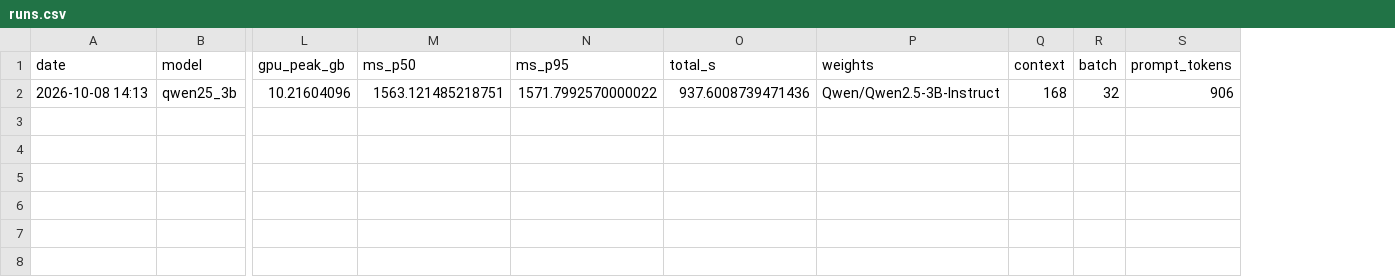
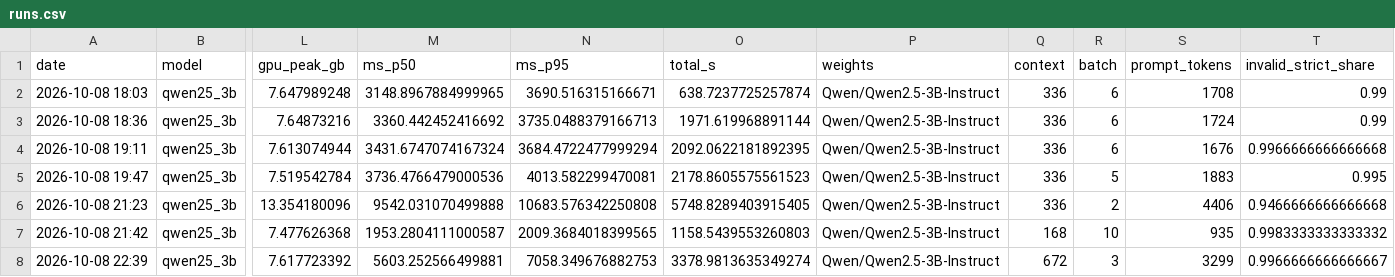
Before and after one commit to Kinggl3/ATML_Laba1, a CSV file: results/lab02_qwen/results/runs.csv, drawn as a sheet; only a part is shown, gaps mark what is left out; removed rows and columns are numbered as before the commit, all else as after; rows hold the shown columns only; the diff names each change by its address in the sheet, - before the commit and + after, or states it on an @@ line.

Commit message:
Результаты lab-02 (Qwen, Phi) и lab-03c (абляция)

```diff
--- a/results/lab02_qwen/results/runs.csv
+++ b/results/lab02_qwen/results/runs.csv
+column T (invalid_strict_share), empty
-row 2: 2026-10-08 14:13 | qwen25_3b | 10.21604096 | 1563.121485218751 | 1571.7992570000022 | 937.6008739471436 | Qwen/Qwen2.5-3B-Instruct | 168 | 32 | 906
+row 2: 2026-10-08 18:03 | qwen25_3b | 7.647989248 | 3148.8967884999965 | 3690.516315166671 | 638.7237725257874 | Qwen/Qwen2.5-3B-Instruct | 336 | 6 | 1708 | 0.99
+row 3: 2026-10-08 18:36 | qwen25_3b | 7.64873216 | 3360.442452416692 | 3735.0488379166713 | 1971.619968891144 | Qwen/Qwen2.5-3B-Instruct | 336 | 6 | 1724 | 0.99
+row 4: 2026-10-08 19:11 | qwen25_3b | 7.613074944 | 3431.6747074167324 | 3684.4722477999294 | 2092.0622181892395 | Qwen/Qwen2.5-3B-Instruct | 336 | 6 | 1676 | 0.9966666666666668
+row 5: 2026-10-08 19:47 | qwen25_3b | 7.519542784 | 3736.4766479000536 | 4013.582299470081 | 2178.8605575561523 | Qwen/Qwen2.5-3B-Instruct | 336 | 5 | 1883 | 0.995
+row 6: 2026-10-08 21:23 | qwen25_3b | 13.354180096 | 9542.031070499888 | 10683.576342250808 | 5748.8289403915405 | Qwen/Qwen2.5-3B-Instruct | 336 | 2 | 4406 | 0.9466666666666668
+row 7: 2026-10-08 21:42 | qwen25_3b | 7.477626368 | 1953.2804111000587 | 2009.3684018399565 | 1158.5439553260803 | Qwen/Qwen2.5-3B-Instruct | 168 | 10 | 935 | 0.9983333333333332
+row 8: 2026-10-08 22:39 | qwen25_3b | 7.617723392 | 5603.252566499881 | 7058.349676882753 | 3378.9813635349274 | Qwen/Qwen2.5-3B-Instruct | 672 | 3 | 3299 | 0.9966666666666667
```
Also changed, not shown: 52 other files.
